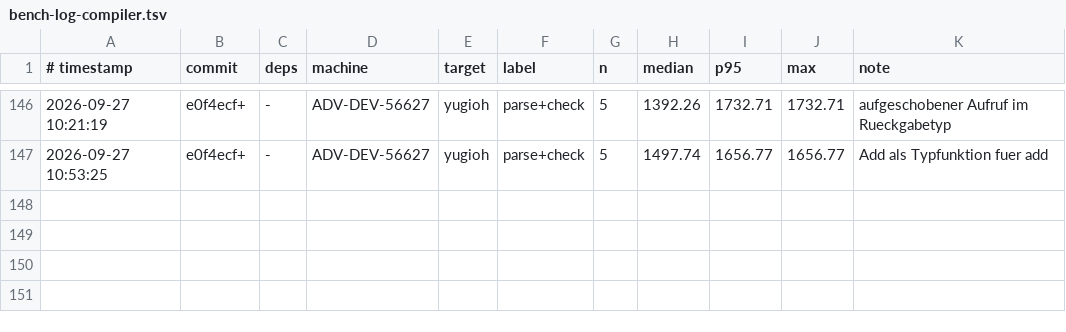
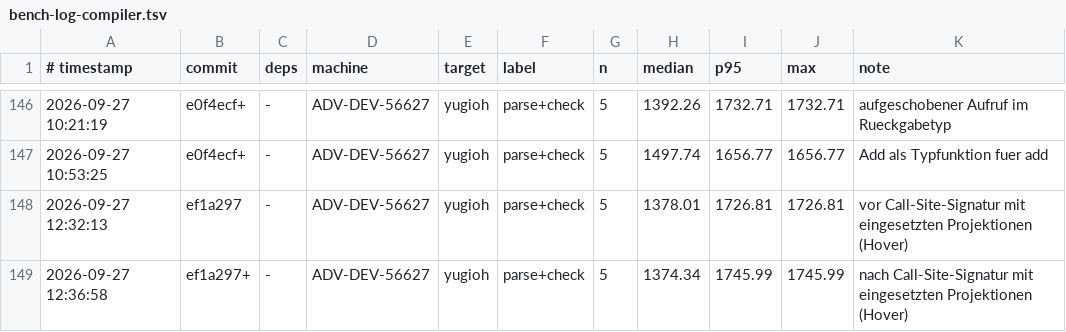
Before and after one commit to JulianXander/jul-compiler, a TSV file: scripts/bench-log-compiler.tsv, drawn as a sheet; only a part is shown, gaps mark what is left out; the diff names each change by its address in the sheet, - before the commit and + after, or states it on an @@ line.

Commit message:
improve hover generic type

```diff
--- a/scripts/bench-log-compiler.tsv
+++ b/scripts/bench-log-compiler.tsv
+row 148: 2026-09-27 12:32:13 | ef1a297 | - | ADV-DEV-56627 | yugioh | parse+check | 5 | 1378.01 | 1726.81 | 1726.81 | vor Call-Site-Signatur mit eingesetzten Projektionen (Hover)
+row 149: 2026-09-27 12:36:58 | ef1a297+ | - | ADV-DEV-56627 | yugioh | parse+check | 5 | 1374.34 | 1745.99 | 1745.99 | nach Call-Site-Signatur mit eingesetzten Projektionen (Hover)
```
Also changed, not shown: 4 other files.
